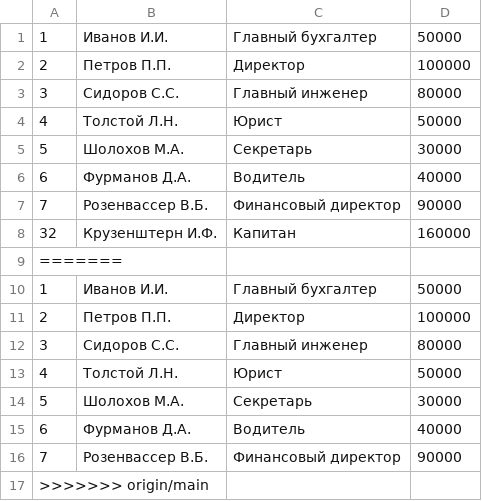
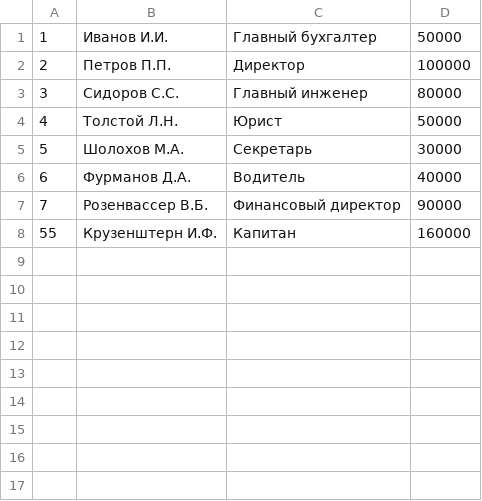
Before and after one commit to KoksharovSA/PythonHomeWork, a CSV file: DZ8Sem/base.csv, drawn as a sheet.

```diff
--- a/DZ8Sem/base.csv
+++ b/DZ8Sem/base.csv
@@ -7,11 +7,2 @@
 7,Розенвассер В.Б.,Финансовый директор,90000
-32,Крузенштерн И.Ф.,Капитан,160000
-=======
-1,Иванов И.И.,Главный бухгалтер,50000
-2,Петров П.П.,Директор,100000
-3,Сидоров С.С.,Главный инженер,80000
-4,Толстой Л.Н.,Юрист,50000
-5,Шолохов М.А.,Секретарь,30000
-6,Фурманов Д.А.,Водитель,40000
-7,Розенвассер В.Б.,Финансовый директор,90000
->>>>>>> origin/main
+55,Крузенштерн И.Ф.,Капитан,160000
```
Also changed, not shown: 5 other files.
